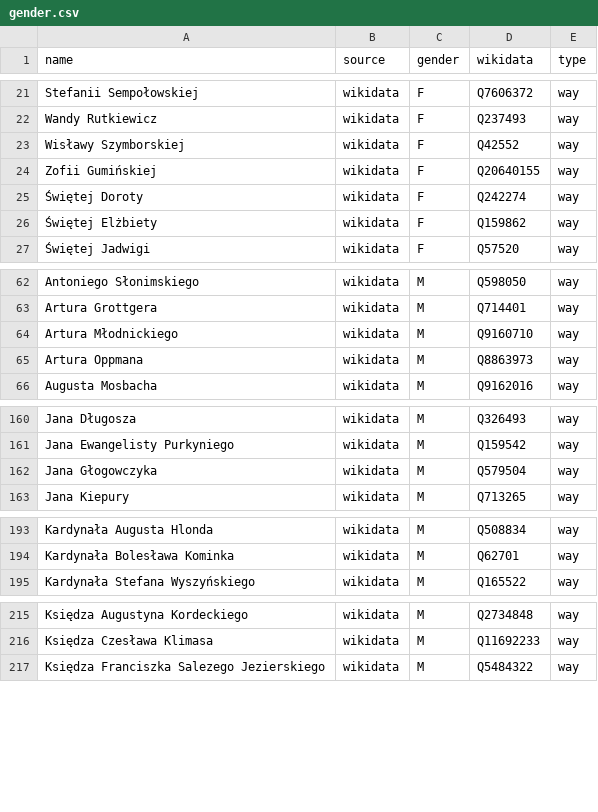
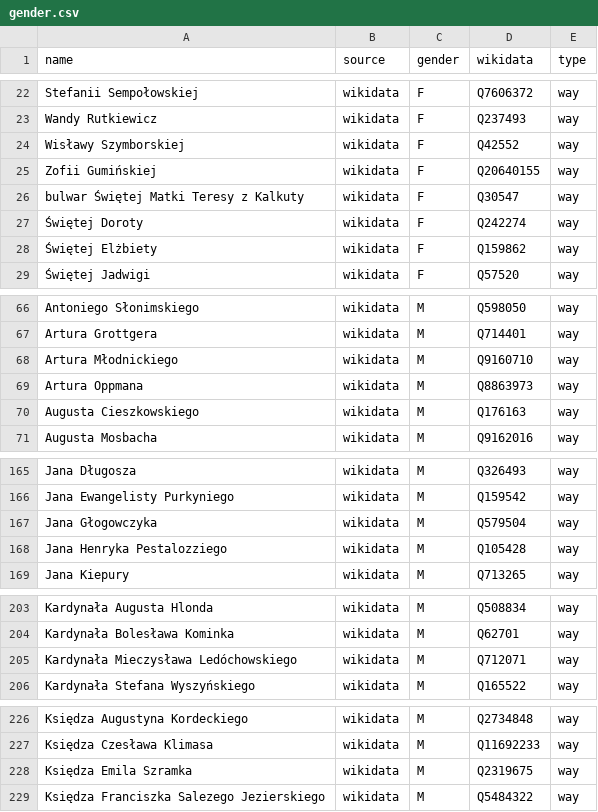
Before and after one commit to EqualStreetNames/equalstreetnames-wroclaw, a CSV file: data/gender.csv, drawn as a sheet; only a part is shown, gaps mark what is left out; the diff covers the shown part only; the diff names each change by its address in the sheet, - before the commit and + after, or states it on an @@ line.

```diff
--- a/data/gender.csv
+++ b/data/gender.csv
+row 26: bulwar Świętej Matki Teresy z Kalkuty | wikidata | F | Q30547 | way
+row 70: Augusta Cieszkowskiego | wikidata | M | Q176163 | way
+row 168: Jana Henryka Pestalozziego | wikidata | M | Q105428 | way
+row 205: Kardynała Mieczysława Ledóchowskiego | wikidata | M | Q712071 | way
+row 228: Księdza Emila Szramka | wikidata | M | Q2319675 | way
```
Also changed, not shown: 13 added rows elsewhere in this file, data/other.csv, 3 other files.
